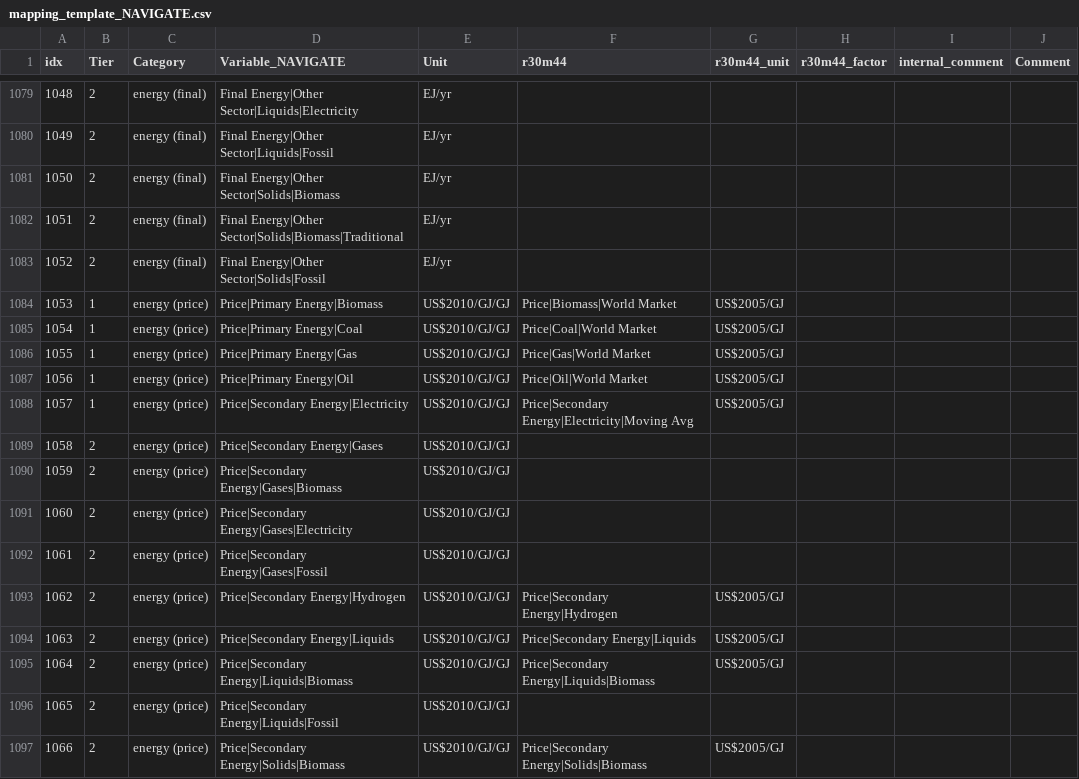
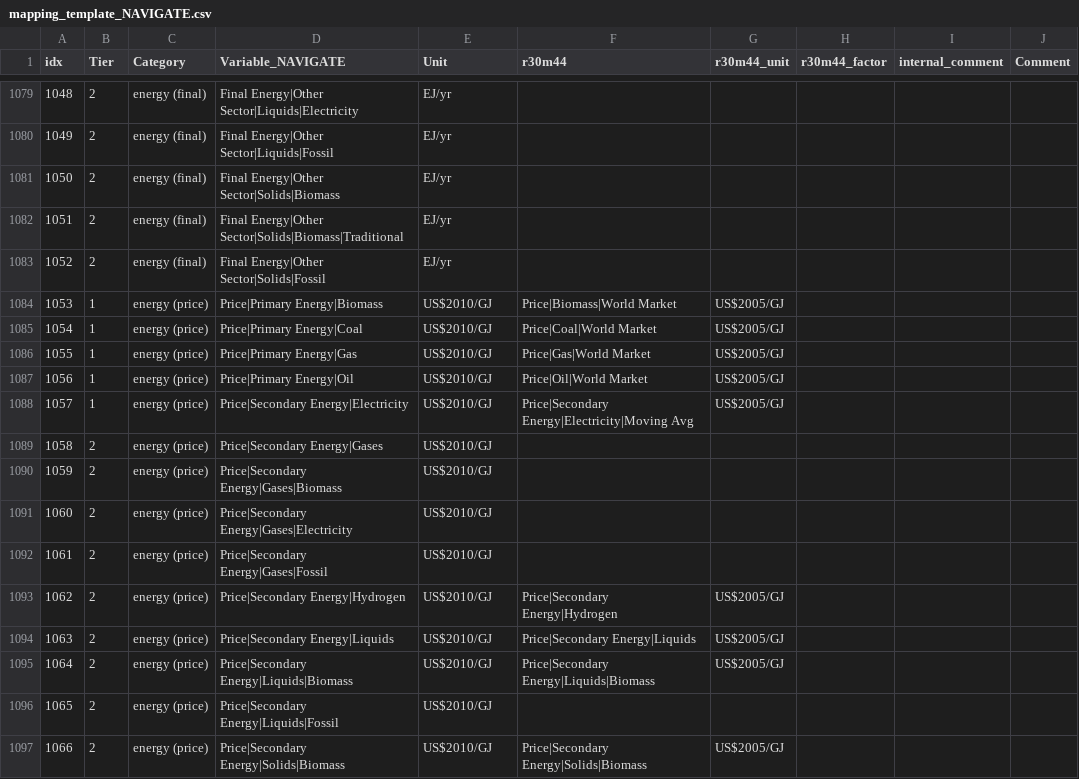
Before and after one commit to strefler/project_interfaces, a CSV file: navigate/mapping_template_NAVIGATE.csv, drawn as a sheet; only a part is shown, gaps mark what is left out; the diff covers the shown part only; the diff names each change by its address in the sheet, - before the commit and + after, or states it on an @@ line.

Commit message:
Fix faulty NAVIGATE units in NAVIGATE template

```diff
--- a/navigate/mapping_template_NAVIGATE.csv
+++ b/navigate/mapping_template_NAVIGATE.csv
-E1084:E1097 (Unit): US$2010/GJ/GJ
+E1084:E1097 (Unit): US$2010/GJ
```
Also changed, not shown: 133 edited cells elsewhere in this file.
